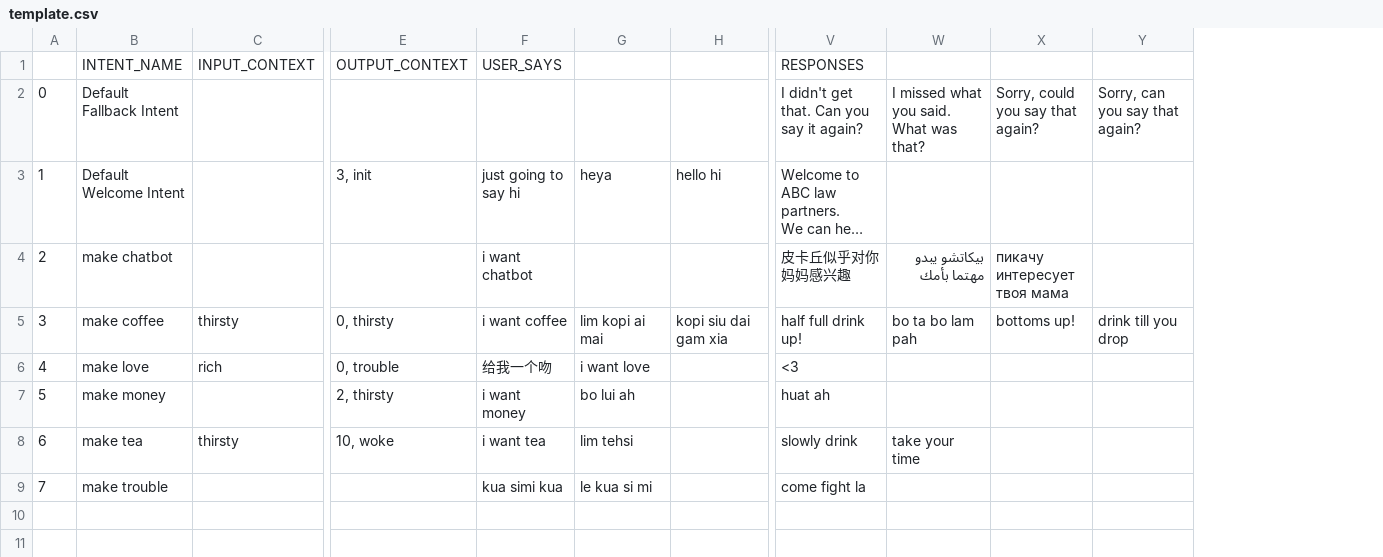
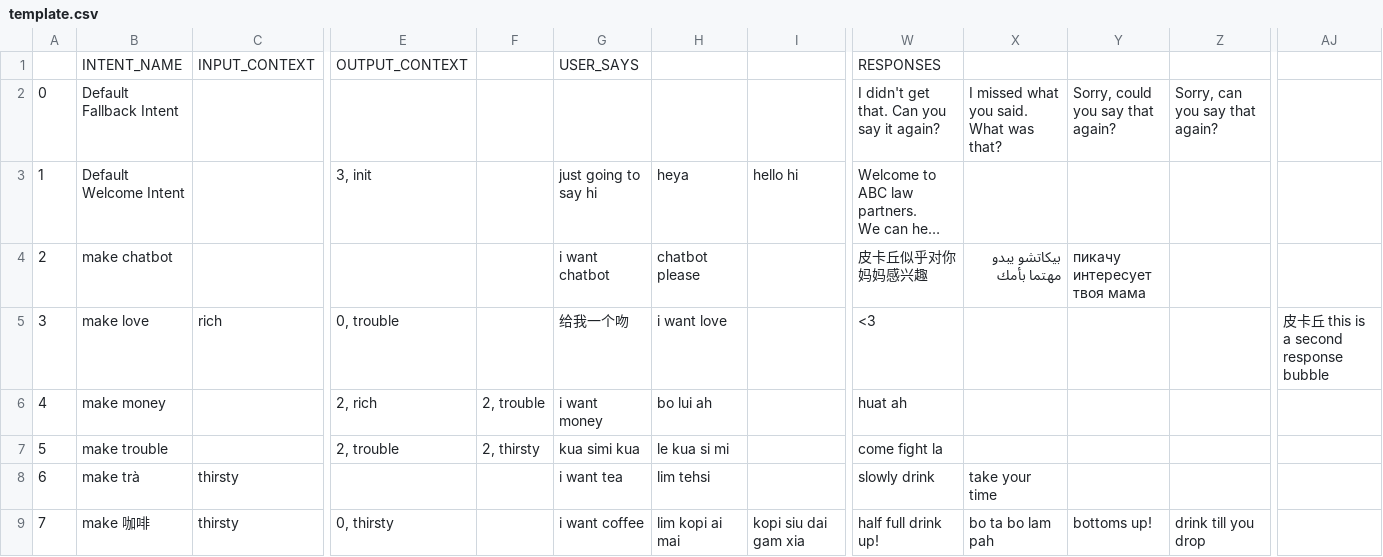
Before and after one commit to tonghuikang/dialogflow-csv, a CSV file: csv-to-df/temp/template.csv, drawn as a sheet; only a part is shown, gaps mark what is left out; long unchanged cells end in …; removed rows and columns are numbered as before the commit, all else as after; rows hold the shown columns only; the diff covers the shown part only; the diff names each change by its address in the sheet, - before the commit and + after, or states it on an @@ line.

Commit message:
updated template files

```diff
--- a/csv-to-df/temp/template.csv
+++ b/csv-to-df/temp/template.csv
+column F, row 7: 2, thirsty
+column AJ, row 5: 皮卡丘 this is a second response bubble
-H4: (empty)
+H4: chatbot please
-row 5: 3 | make coffee | thirsty | 0, thirsty | i want coffee | lim kopi ai mai | kopi siu dai gam xia | half full drink up! | bo ta bo lam pah | bottoms up! | drink till you drop
-A5: 4
+A5: 3
+row 6: 4 | make money |  | 2, rich | 2, trouble | i want money | bo lui ah |  | huat ah
-B7: make money
+B7: make trouble
-E7: 2, thirsty
+E7: 2, trouble
-G7: i want money
+G7: kua simi kua
-H7: bo lui ah
+H7: le kua si mi
-W7: huat ah
+W7: come fight la
-B8: make tea
+B8: make trà
-E8: 10, woke
+E8: (empty)
-B9: make trouble
+B9: make 咖啡
-C9: (empty)
+C9: thirsty
-E9: (empty)
+E9: 0, thirsty
-G9: kua simi kua
+G9: i want coffee
-H9: le kua si mi
+H9: lim kopi ai mai
-I9: (empty)
+I9: kopi siu dai gam xia
-W9: come fight la
+W9: half full drink up!
-X9: (empty)
+X9: bo ta bo lam pah
-Y9: (empty)
+Y9: bottoms up!
-Z9: (empty)
+Z9: drink till you drop
```
Also changed, not shown: 2 edited cells elsewhere in this file, 6 other files.
